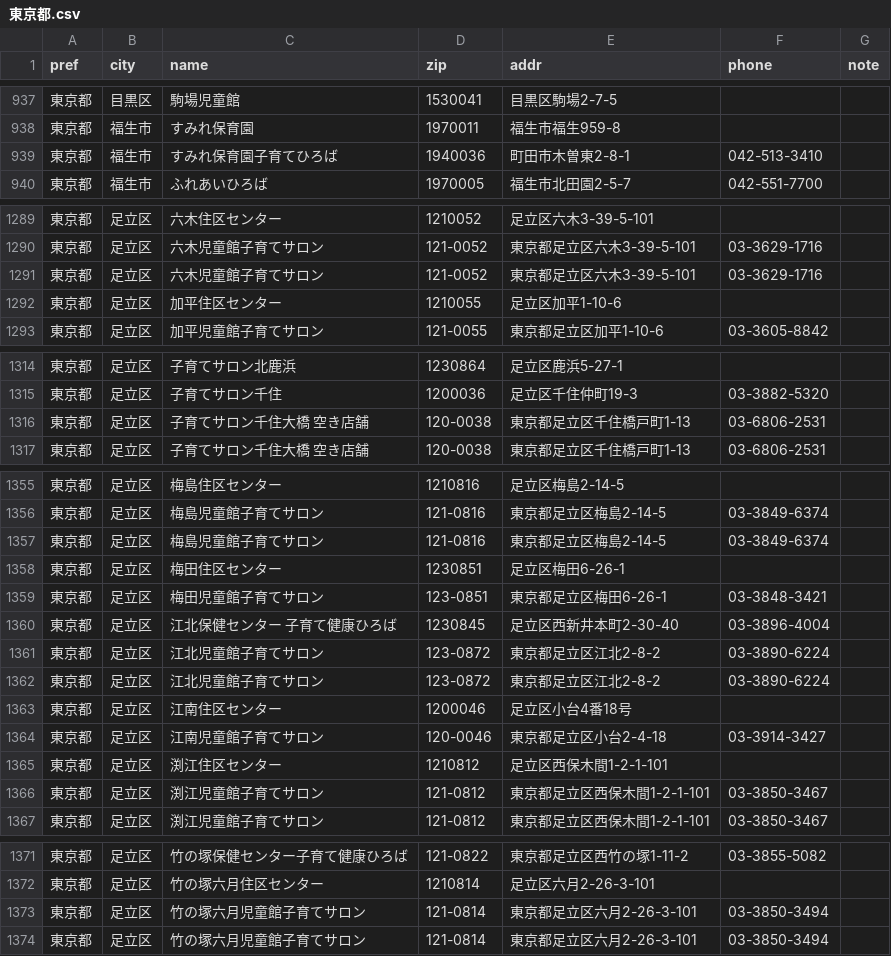
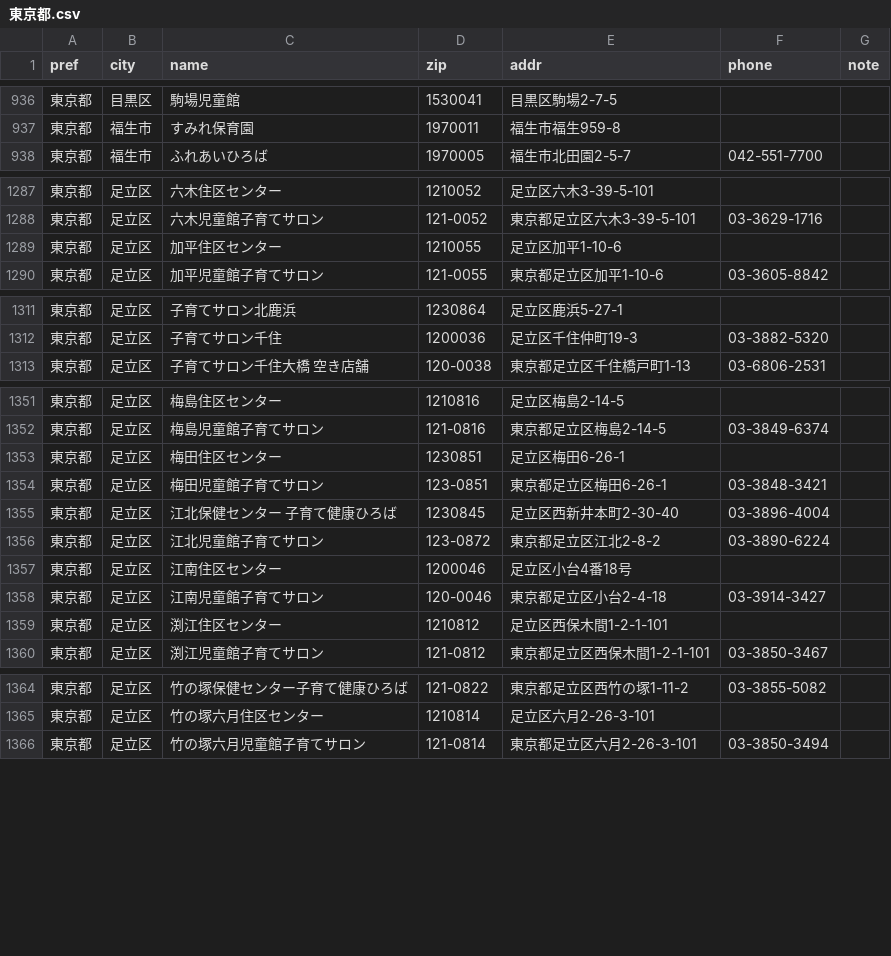
Before and after one commit to Narisako/kosodatehiroba, a CSV file: data/csv_by_pref/東京都.csv, drawn as a sheet; only a part is shown, gaps mark what is left out; the diff covers the shown part only.

```diff
--- a/data/csv_by_pref/東京都.csv
+++ b/data/csv_by_pref/東京都.csv
@@ -938,3 +937,2 @@
 東京都,福生市,すみれ保育園,1970011,福生市福生959-8,,
-東京都,福生市,すみれ保育園子育てひろば,1940036,町田市木曽東2-8-1,042-513-3410,
 東京都,福生市,ふれあいひろば,1970005,福生市北田園2-5-7,042-551-7700,
@@ -1290,3 +1288,2 @@
 東京都,足立区,六木児童館子育てサロン,121-0052,東京都足立区六木3-39-5-101,03-3629-1716,
-東京都,足立区,六木児童館子育てサロン,121-0052,東京都足立区六木3-39-5-101,03-3629-1716,
 東京都,足立区,加平住区センター,1210055,足立区加平1-10-6,,
@@ -1315,3 +1312,2 @@
 東京都,足立区,子育てサロン千住,1200036,足立区千住仲町19-3,03-3882-5320,
-東京都,足立区,子育てサロン千住大橋 空き店舗,120-0038,東京都足立区千住橋戸町1-13,03-6806-2531,
 東京都,足立区,子育てサロン千住大橋 空き店舗,120-0038,東京都足立区千住橋戸町1-13,03-6806-2531,
@@ -1356,3 +1352,2 @@
 東京都,足立区,梅島児童館子育てサロン,121-0816,東京都足立区梅島2-14-5,03-3849-6374,
-東京都,足立区,梅島児童館子育てサロン,121-0816,東京都足立区梅島2-14-5,03-3849-6374,
 東京都,足立区,梅田住区センター,1230851,足立区梅田6-26-1,,
@@ -1361,3 +1356,2 @@
 東京都,足立区,江北児童館子育てサロン,123-0872,東京都足立区江北2-8-2,03-3890-6224,
-東京都,足立区,江北児童館子育てサロン,123-0872,東京都足立区江北2-8-2,03-3890-6224,
 東京都,足立区,江南住区センター,1200046,足立区小台4番18号,,
@@ -1365,3 +1359,2 @@
 東京都,足立区,渕江住区センター,1210812,足立区西保木間1-2-1-101,,
-東京都,足立区,渕江児童館子育てサロン,121-0812,東京都足立区西保木間1-2-1-101,03-3850-3467,
 東京都,足立区,渕江児童館子育てサロン,121-0812,東京都足立区西保木間1-2-1-101,03-3850-3467,
@@ -1372,3 +1365,2 @@
 東京都,足立区,竹の塚六月住区センター,1210814,足立区六月2-26-3-101,,
-東京都,足立区,竹の塚六月児童館子育てサロン,121-0814,東京都足立区六月2-26-3-101,03-3850-3494,
 東京都,足立区,竹の塚六月児童館子育てサロン,121-0814,東京都足立区六月2-26-3-101,03-3850-3494,
```
Also changed, not shown: 2 removed rows elsewhere in this file, data/csv_by_pref/兵庫県.csv, data/csv_by_pref/岩手県.csv, 2 other files.
